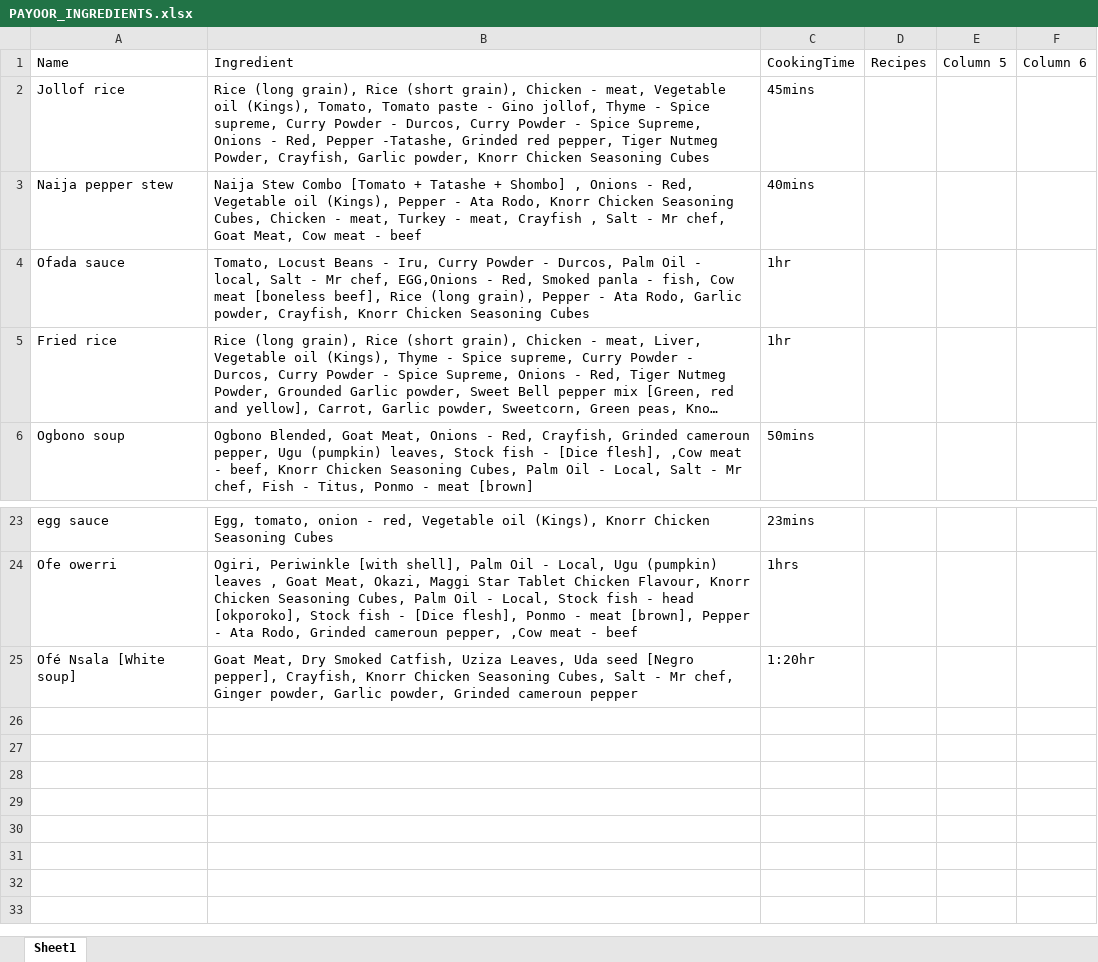
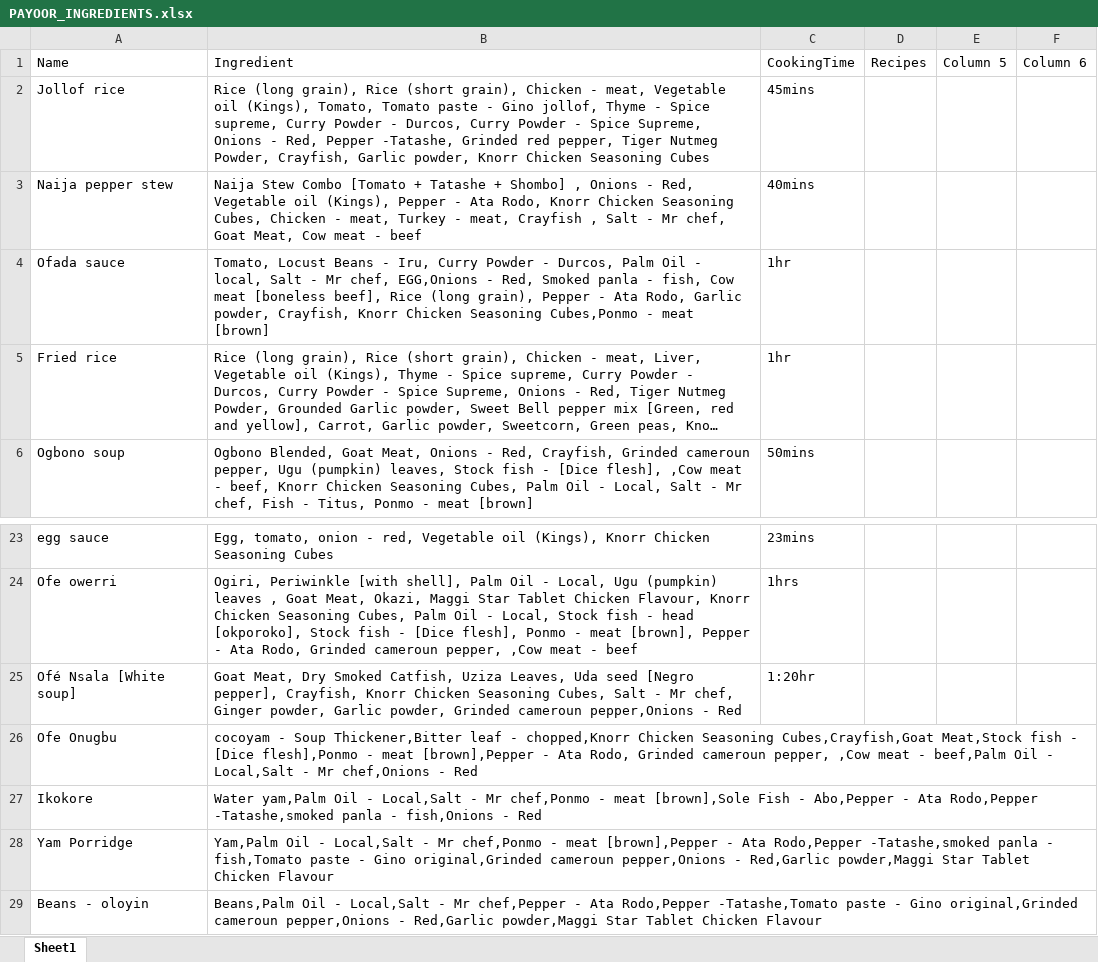
Before and after one commit to Payoor/payoordev, an Excel workbook: llmserver/excelsheets/PAYOOR_INGREDIENTS.xlsx, sheet Sheet1, drawn as a sheet; only a part is shown, gaps mark what is left out; long unchanged cells end in …; values as stored, in another font and other column widths than the file's, no borders; charts and pictures and table styles not drawn; the diff names each change by its address in the sheet, - before the commit and + after, or states it on an @@ line.

```diff
--- a/llmserver/excelsheets/PAYOOR_INGREDIENTS.xlsx (sheet Sheet1)
+++ b/llmserver/excelsheets/PAYOOR_INGREDIENTS.xlsx (sheet Sheet1)
-B4: …Chicken Seasoning Cubes
+B4: …Chicken Seasoning Cubes,Ponmo - meat [brown]
-B25: …Grinded cameroun pepper
+B25: …Grinded cameroun pepper,Onions - Red
+row 26: Ofe Onugbu | cocoyam - Soup Thickener,Bitter leaf - chopped,Knorr Chicken Seasoning Cubes,Crayfish,Goat Meat,Stock fish - [Dice flesh],Ponmo - meat [brown],Pepper - Ata Rodo, Grinded cameroun pepper, ,Cow meat - beef,Palm Oil - Local,Salt - Mr chef,Onions - Red
+row 27: Ikokore | Water yam,Palm Oil - Local,Salt - Mr chef,Ponmo - meat [brown],Sole Fish - Abo,Pepper - Ata Rodo,Pepper -Tatashe,smoked panla - fish,Onions - Red
+row 28: Yam Porridge | Yam,Palm Oil - Local,Salt - Mr chef,Ponmo - meat [brown],Pepper - Ata Rodo,Pepper -Tatashe,smoked panla - fish,Tomato paste - Gino original,Grinded cameroun pepper,Onions - Red,Garlic powder,Maggi Star Tablet Chicken Flavour
+row 29: Beans - oloyin | Beans,Palm Oil - Local,Salt - Mr chef,Pepper - Ata Rodo,Pepper -Tatashe,Tomato paste - Gino original,Grinded cameroun pepper,Onions - Red,Garlic powder,Maggi Star Tablet Chicken Flavour
```
Also changed, not shown: llmserver/excelsheets/PAYOOR_PRODUCTS.xlsx, 19 other files.
